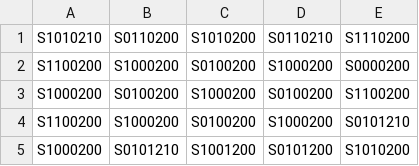
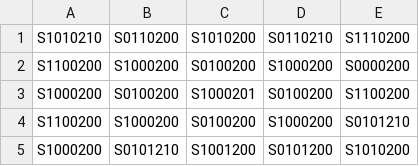
Before and after one commit to Iketerumanato/GoldDash, a CSV file: GoldDashProject/Assets/Resources/MapPart5x5_zyadoutatesen.csv, drawn as a sheet.

```diff
--- a/GoldDashProject/Assets/Resources/MapPart5x5_zyadoutatesen.csv
+++ b/GoldDashProject/Assets/Resources/MapPart5x5_zyadoutatesen.csv
@@ -2,3 +2,3 @@
 S1100200,S1000200,S0100200,S1000200,S0000200
-S1000200,S0100200,S1000200,S0100200,S1100200
+S1000200,S0100200,S1000201,S0100200,S1100200
 S1100200,S1000200,S0100200,S1000200,S0101210
```
Also changed, not shown: GoldDashProject/Assets/Resources/MapPart5x5_zyadouyokosen.csv, 1 other file.
